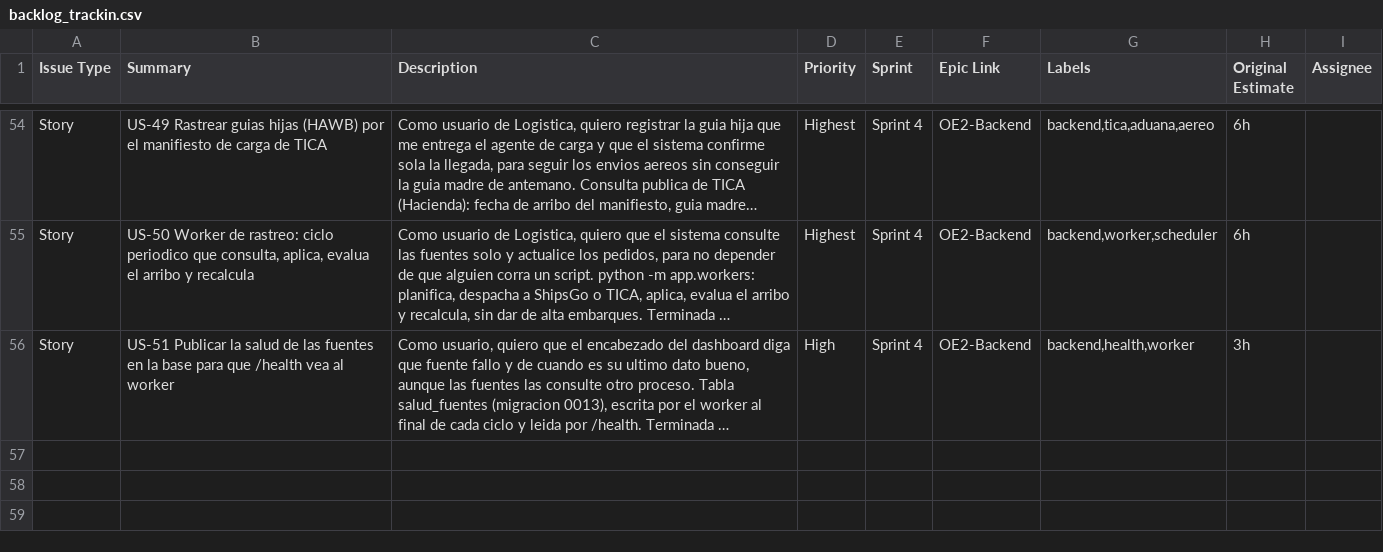
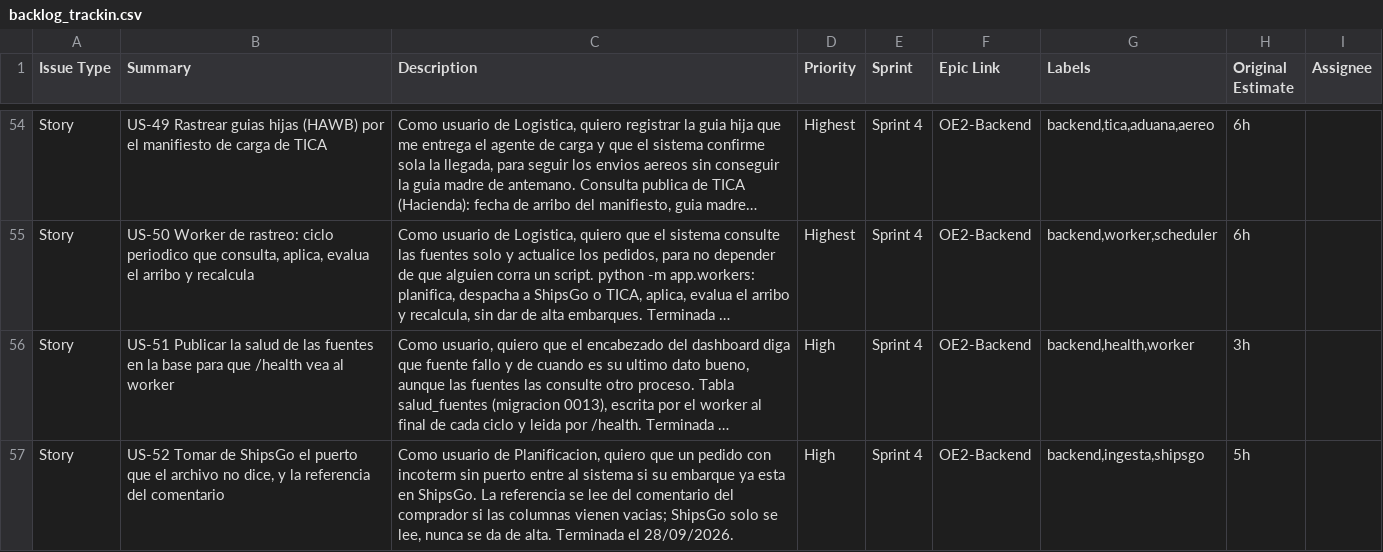
Before and after one commit to mdjmayorga/TrackIn, a CSV file: docs/backlog/backlog_trackin.csv, drawn as a sheet; only a part is shown, gaps mark what is left out; long unchanged cells end in …; the diff names each change by its address in the sheet, - before the commit and + after, or states it on an @@ line.

Commit message:
Pruebas ShipsGo

```diff
--- a/docs/backlog/backlog_trackin.csv
+++ b/docs/backlog/backlog_trackin.csv
+row 57: Story | US-52 Tomar de ShipsGo el puerto que el archivo no dice, y la referencia del comentario | Como usuario de Planificacion, quiero que un pedido con incoterm sin puerto entre al sistema si su embarque ya esta en ShipsGo. La referencia se lee del comentario del comprador si las columnas vienen vacias; ShipsGo solo se lee, nunca se da de alta. Terminada el 28/09/2026. | High | Sprint 4 | OE2-Backend | backend,ingesta,shipsgo | 5h
```
Also changed, not shown: 15 other files.
